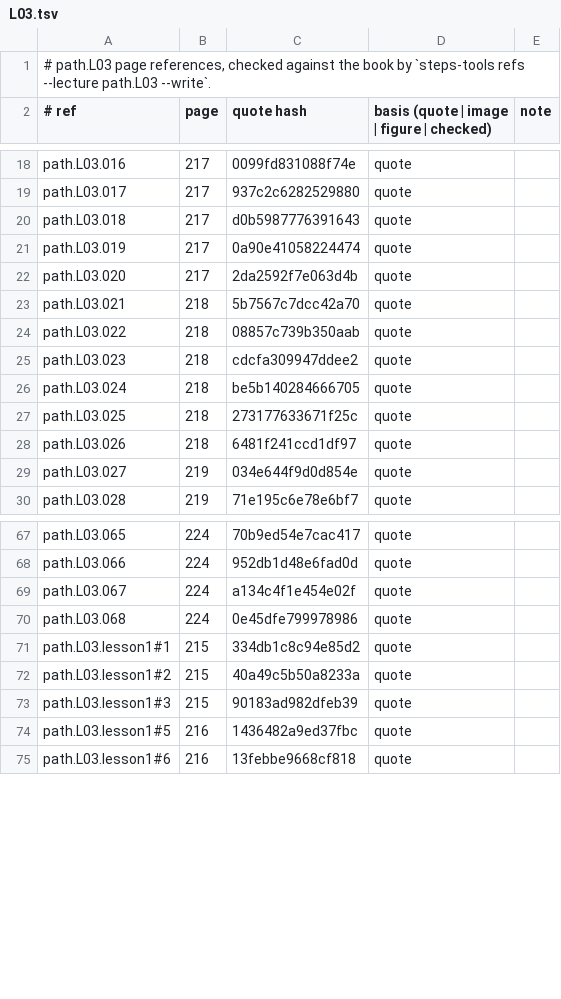
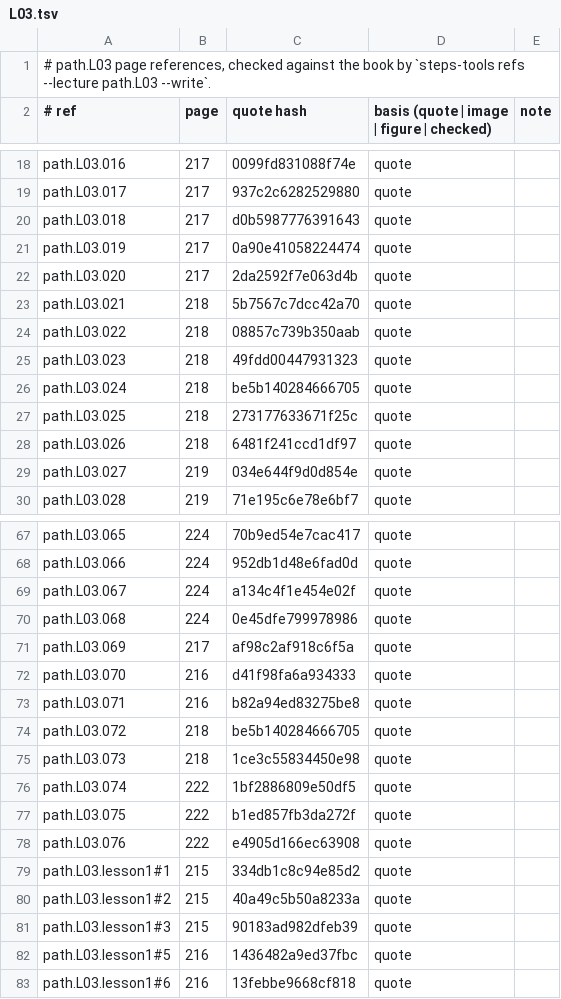
Before and after one commit to MohamedRef/Steps-app, a TSV file: content/book-refs/path/L03.tsv, drawn as a sheet; only a part is shown, gaps mark what is left out.

```diff
--- a/content/book-refs/path/L03.tsv
+++ b/content/book-refs/path/L03.tsv
@@ -24,3 +24,3 @@ path.L03.021	218	5b7567c7dcc42a70	quote
 path.L03.022	218	08857c739b350aab	quote	
-path.L03.023	218	cdcfa309947ddee2	quote	
+path.L03.023	218	49fdd00447931323	quote	
 path.L03.024	218	be5b140284666705	quote	
@@ -70,2 +70,10 @@ path.L03.067	224	a134c4f1e454e02f	quote
 path.L03.068	224	0e45dfe799978986	quote	
+path.L03.069	217	af98c2af918c6f5a	quote	
+path.L03.070	216	d41f98fa6a934333	quote	
+path.L03.071	216	b82a94ed83275be8	quote	
+path.L03.072	218	be5b140284666705	quote	
+path.L03.073	218	1ce3c55834450e98	quote	
+path.L03.074	222	1bf2886809e50df5	quote	
+path.L03.075	222	b1ed857fb3da272f	quote	
+path.L03.076	222	e4905d166ec63908	quote	
 path.L03.lesson1#1	215	334db1c8c94e85d2	quote	
```
Also changed, not shown: content/book-refs/path/L01.tsv, content/book-refs/path/L02.tsv, 11 other files.
